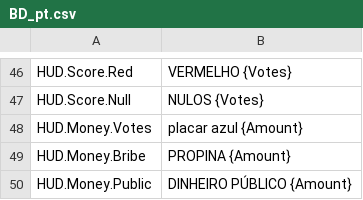
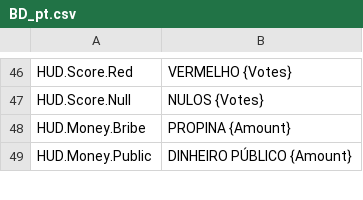
Before and after one commit to devgurila11/brazil_defense, a CSV file: Content/BD/Text/BD_pt.csv, drawn as a sheet; only a part is shown, gaps mark what is left out.

```diff
--- a/Content/BD/Text/BD_pt.csv
+++ b/Content/BD/Text/BD_pt.csv
@@ -47,3 +47,2 @@
 "HUD.Score.Null","NULOS {Votes}"
-"HUD.Money.Votes","placar azul {Amount}"
 "HUD.Money.Bribe","PROPINA {Amount}"
```
Also changed, not shown: Content/BD/Text/BD_en.csv, 15 other files.
